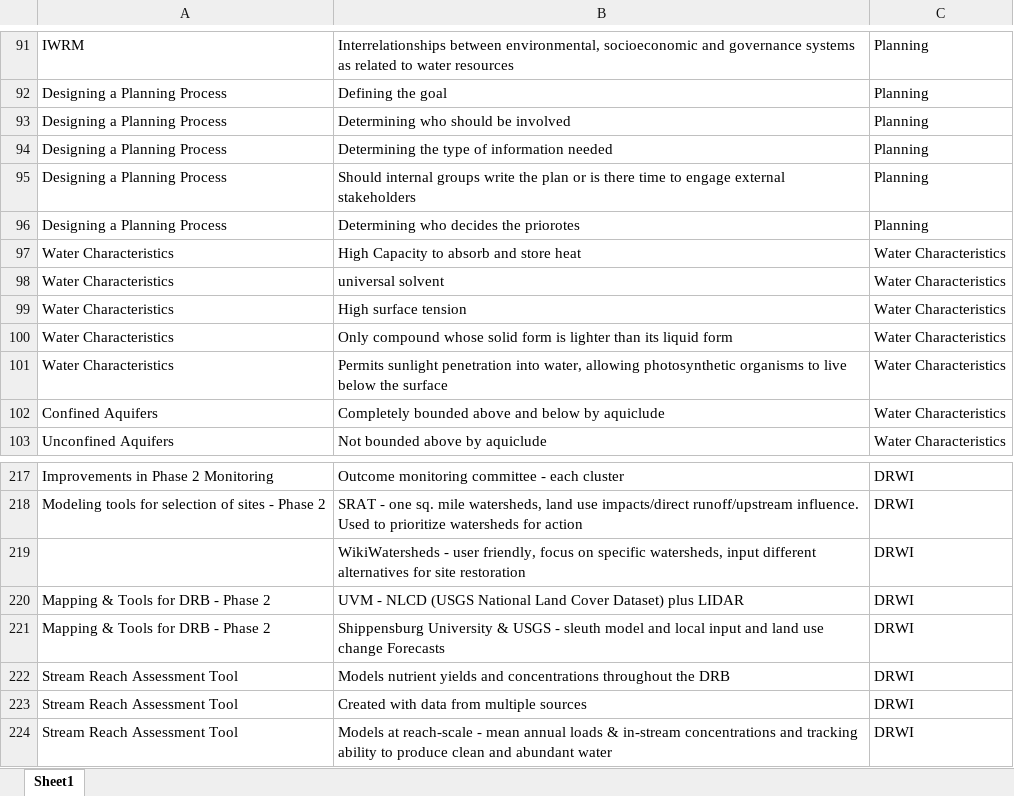
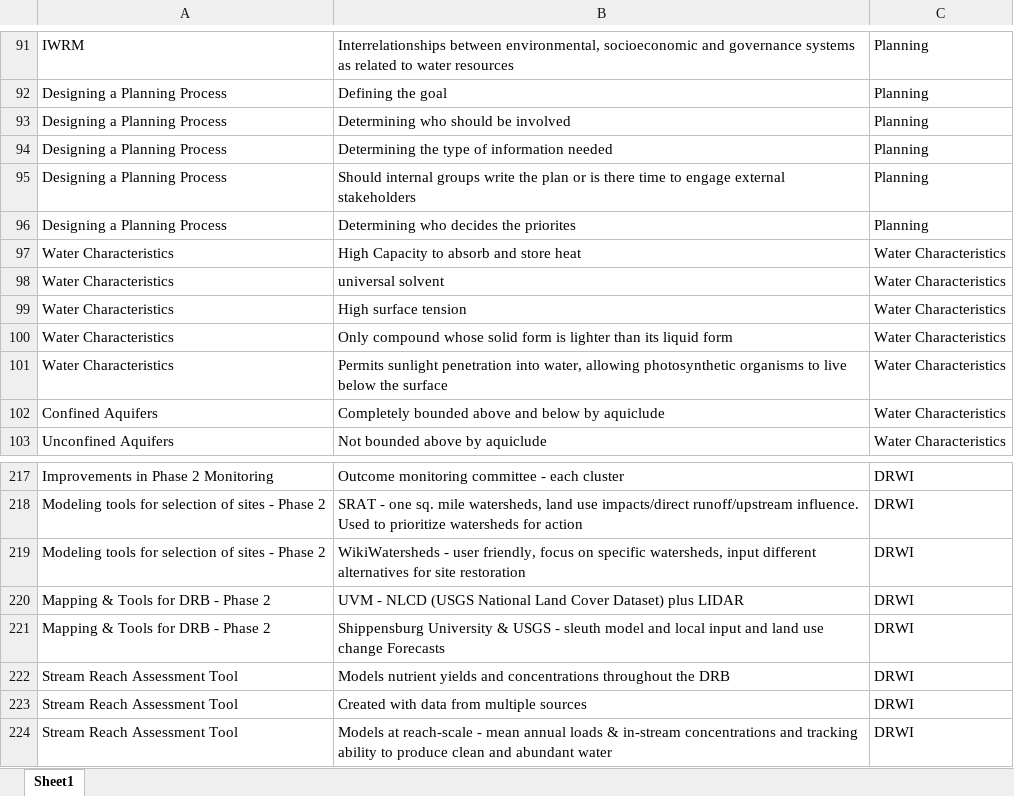
Before and after one commit to tbradley1013/shiny-flash-cards, an Excel workbook: data/drbc-deck-1.xlsx, sheet Sheet1, drawn as a sheet; only a part is shown, gaps mark what is left out; values as stored, in another font and other column widths than the file's, no borders; the diff names each change by its address in the sheet, - before the commit and + after, or states it on an @@ line.

```diff
--- a/data/drbc-deck-1.xlsx (sheet Sheet1)
+++ b/data/drbc-deck-1.xlsx (sheet Sheet1)
-B96: Determining who decides the priorotes
+B96: Determining who decides the priorites
-A219: (empty)
+A219: Modeling tools for selection of sites - Phase 2
```
Also changed, not shown: 3 other files.
